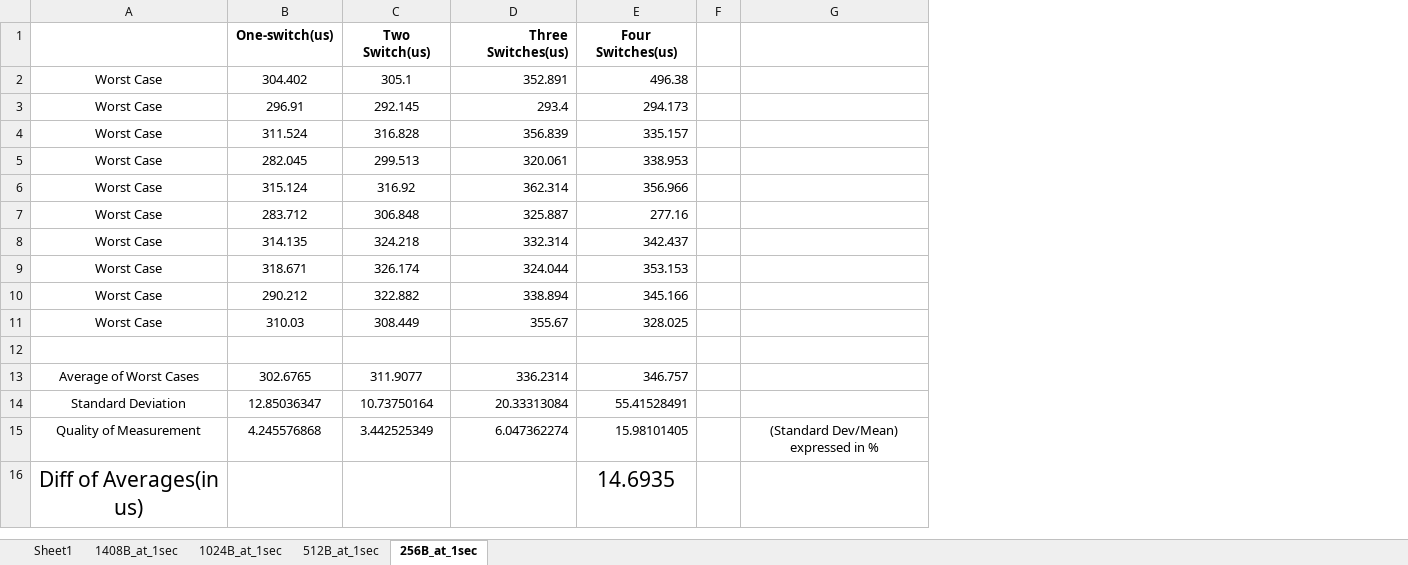
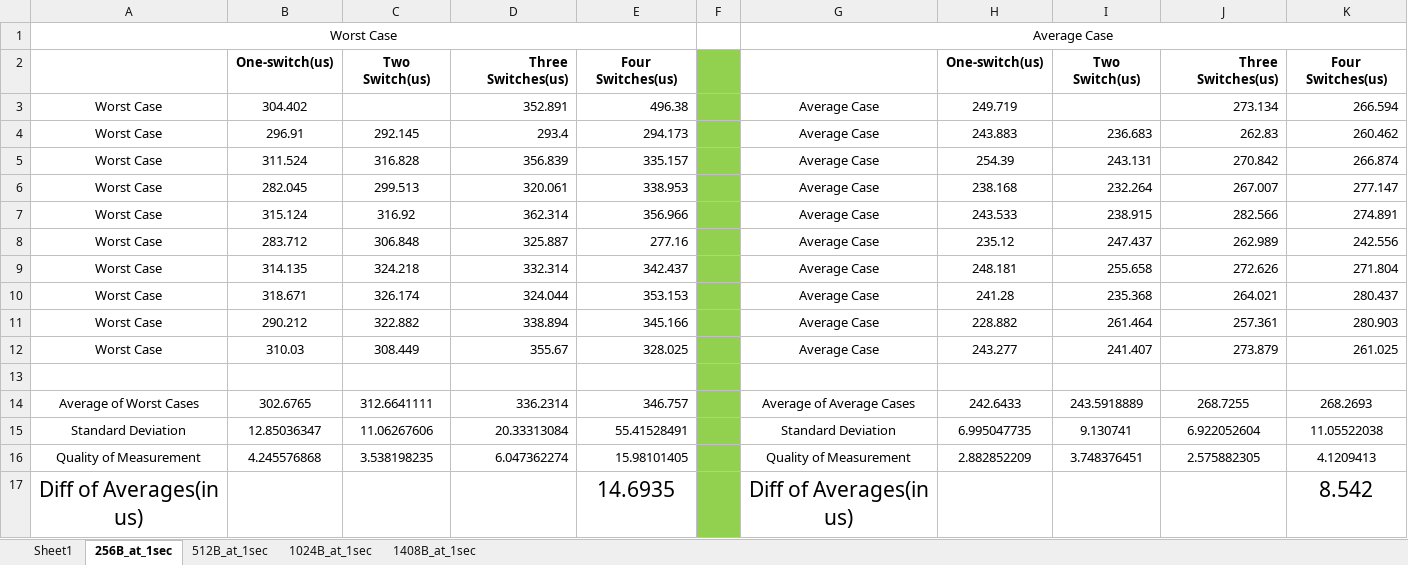
Before and after one commit to gopchandani/qos_synthesis, an Excel workbook: SwitchProcessingTime/Summary_At1sec.xlsx, sheet 256B_at_1sec, drawn as a sheet; values as stored, in another font and other column widths than the file's, no borders; removed rows and columns are numbered as before the commit, all else as after; the diff names each change by its address in the sheet, - before the commit and + after, or states it on an @@ line.

Commit message:
Adding Average case numbers to RPi excel sheet
Also changing the name of the laptop measurement
excel sheet to laptop_measurements_100ms

Signed-off-by:Ashish Kashinath<akashina@eng.ucsd.edu>

```diff
--- a/SwitchProcessingTime/Summary_At1sec.xlsx (sheet 256B_at_1sec)
+++ b/SwitchProcessingTime/Summary_At1sec.xlsx (sheet 256B_at_1sec)
@@ sheet tab order changed: Sheet1 | 256B_at_1sec | 512B_at_1sec | 1024B_at_1sec | 1408B_at_1sec @@
-column G, row 15: (Standard Dev/Mean) expressed in %
+column G, rows 3-17: Average Case | Average Case | Average Case | Average Case | Average Case | Average Case | Average Case | Average Case | Average Case | Average Case |  | Average of Average Cases | Standard Deviation | Quality of Measurement | Diff of Averages(in us)
+column H, rows 2-16: One-switch(us) | 249.719 | 243.883 | 254.39 | 238.168 | 243.533 | 235.12 | 248.181 | 241.28 | 228.882 | 243.277 |  | 242.6433 | 6.995047735 | 2.882852209
+column I, rows 2-16: Two Switch(us) |  | 236.683 | 243.131 | 232.264 | 238.915 | 247.437 | 255.658 | 235.368 | 261.464 | 241.407 |  | 243.5918889 | 9.130741 | 3.748376451
+column J, rows 2-16: Three Switches(us) | 273.134 | 262.83 | 270.842 | 267.007 | 282.566 | 262.989 | 272.626 | 264.021 | 257.361 | 273.879 |  | 268.7255 | 6.922052604 | 2.575882305
+column K, rows 2-17: Four Switches(us) | 266.594 | 260.462 | 266.874 | 277.147 | 274.891 | 242.556 | 271.804 | 280.437 | 280.903 | 261.025 |  | 268.2693 | 11.05522038 | 4.1209413 | 8.542
+row 1: Worst Case |  |  |  |  |  | Average Case
-F2:F17 fill: none
+F2:F17 fill: #92D050
-C3: 305.1
+C3: (empty)
-C14: 311.9077
+C14: 312.6641111
-C15: 10.73750164
+C15: 11.06267606
-C16: 3.442525349
+C16: 3.538198235
```
Also changed, not shown: sheet 1408B_at_1sec, sheet 1024B_at_1sec, sheet 512B_at_1sec, formulas that keep their value, 2 other files.
